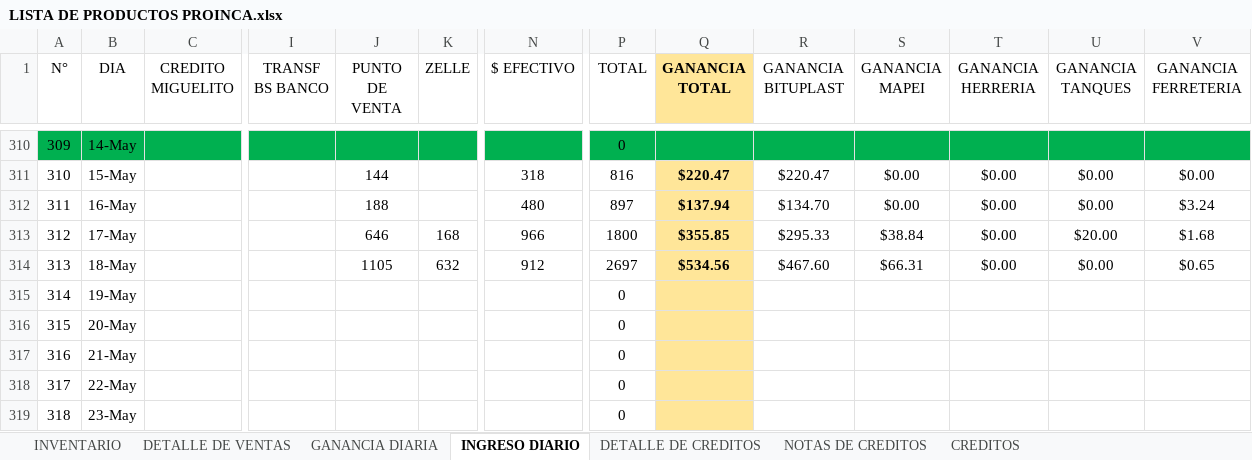
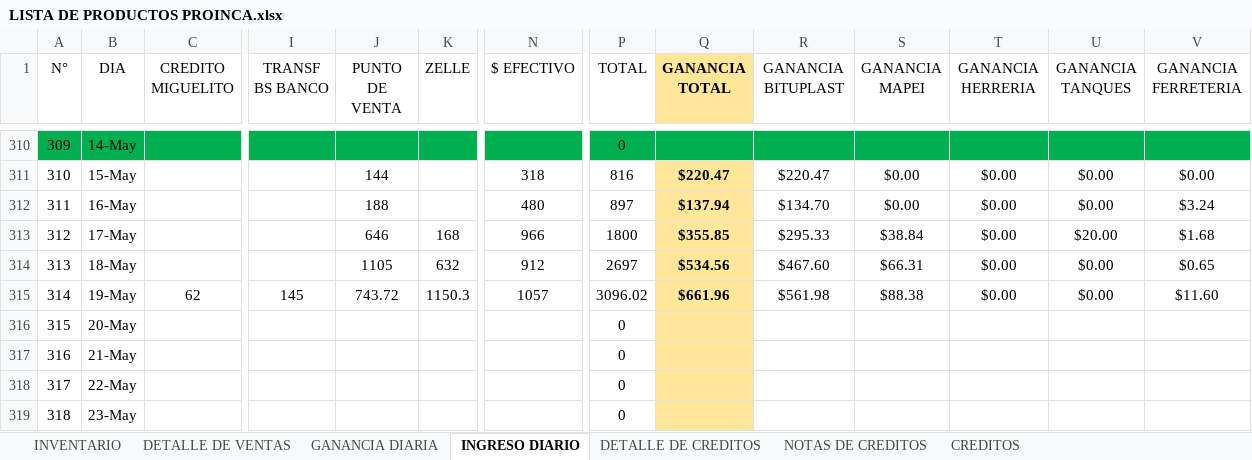
Before and after one commit to JPuente25/Proinca, an Excel workbook: LISTA DE PRODUCTOS PROINCA.xlsx, sheet INGRESO DIARIO, drawn as a sheet; only a part is shown, gaps mark what is left out; values as stored, in another font and other column widths than the file's, no borders; the diff names each change by its address in the sheet, - before the commit and + after, or states it on an @@ line.

```diff
--- a/LISTA DE PRODUCTOS PROINCA.xlsx (sheet INGRESO DIARIO)
+++ b/LISTA DE PRODUCTOS PROINCA.xlsx (sheet INGRESO DIARIO)
-C315 (CREDITO MIGUELITO): (empty)
+C315 (CREDITO MIGUELITO): 62
-I315 (TRANSF BS BANCO): (empty)
+I315 (TRANSF BS BANCO): 145
-J315 (PUNTO DE VENTA): (empty)
+J315 (PUNTO DE VENTA): 743.72
-K315 (ZELLE): (empty)
+K315 (ZELLE): 1150.3
-N315 ($ EFECTIVO): (empty)
+N315 ($ EFECTIVO): 1057
-P315 (TOTAL): 0
+P315 (TOTAL): 3096.02
-Q315 (GANANCIA TOTAL): (empty)
+Q315 (GANANCIA TOTAL): $661.96
-R315 (GANANCIA BITUPLAST): (empty)
+R315 (GANANCIA BITUPLAST): $561.98
-S315 (GANANCIA MAPEI): (empty)
+S315 (GANANCIA MAPEI): $88.38
-T315 (GANANCIA HERRERIA): (empty)
+T315 (GANANCIA HERRERIA): $0.00
-U315 (GANANCIA TANQUES): (empty)
+U315 (GANANCIA TANQUES): $0.00
-V315 (GANANCIA FERRETERIA): (empty)
+V315 (GANANCIA FERRETERIA): $11.60
```
Also changed, not shown: sheet GANANCIA DIARIA, sheet INVENTARIO, sheet DETALLE DE CREDITOS, sheet CREDITOS.
